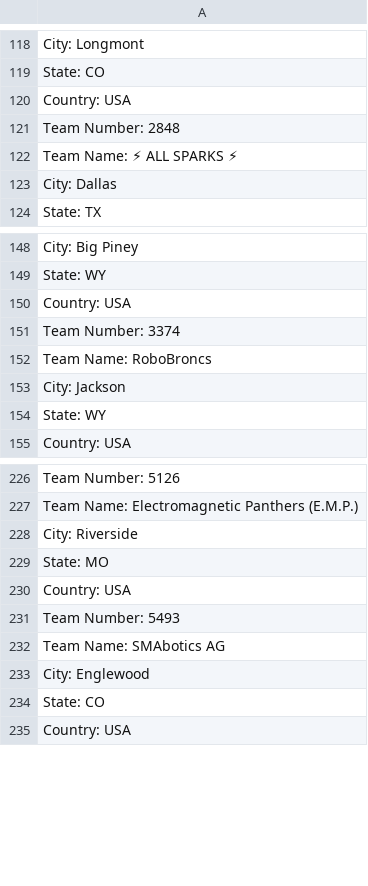
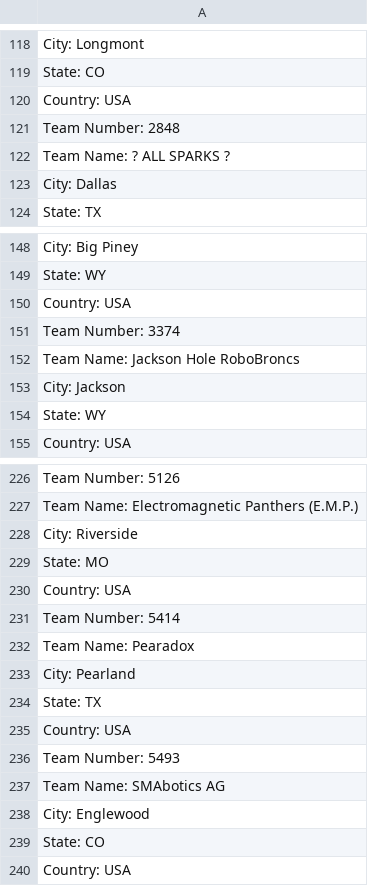
Before and after one commit to Team-4153/ScoutingApp, a CSV file: COTeamlist.csv, drawn as a sheet; only a part is shown, gaps mark what is left out.

Commit message:
switched to Denver teams, updated html for ios compatibility

```diff
--- a/COTeamlist.csv
+++ b/COTeamlist.csv
@@ -121,3 +121,3 @@ Country: USA
 Team Number: 2848
-Team Name: ⚡ ALL SPARKS ⚡
+Team Name: ? ALL SPARKS ?
 City: Dallas
@@ -151,3 +151,3 @@ Country: USA
 Team Number: 3374
-Team Name: RoboBroncs
+Team Name: Jackson Hole RoboBroncs
 City: Jackson
@@ -229,2 +229,7 @@ City: Riverside
 State: MO
+Country: USA
+Team Number: 5414
+Team Name: Pearadox
+City: Pearland
+State: TX
 Country: USA
```
Also changed, not shown: 5 other files.
